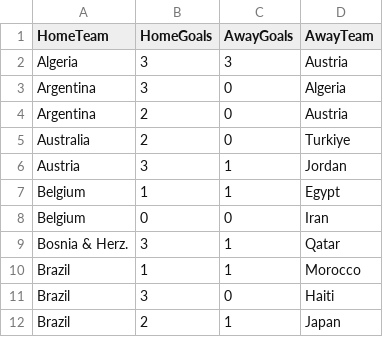
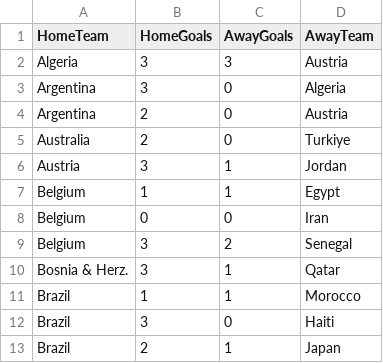
Before and after one commit to shedtaff-dotcom/shedbangers-website, a CSV file: sweepstake/data/results.csv, drawn as a sheet; only a part is shown.

```diff
--- a/sweepstake/data/results.csv
+++ b/sweepstake/data/results.csv
@@ -8,2 +8,3 @@ Belgium,1,1,Egypt
 Belgium,0,0,Iran
+Belgium,3,2,Senegal
 Bosnia & Herz.,3,1,Qatar
```
Also changed, not shown: sweepstake/data/topscorers.csv.
